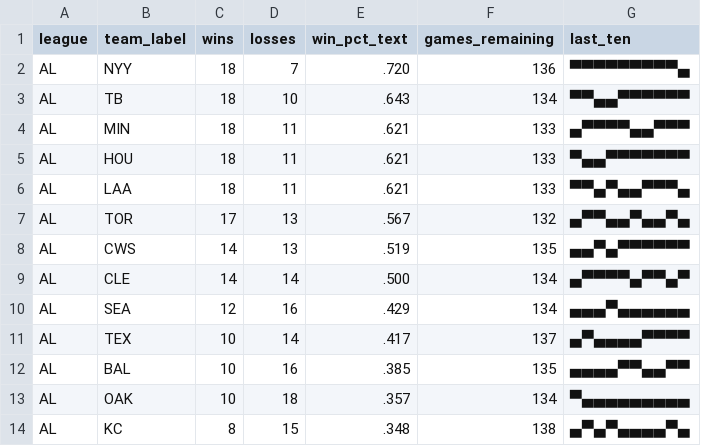
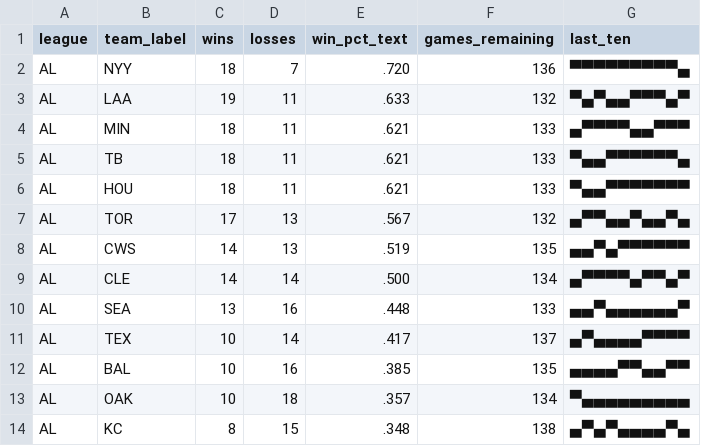
Before and after one commit to bzigterman/bzigterman.github.io-old, a CSV file: data/standings.csv, drawn as a sheet; only a part is shown; the diff covers the shown part only.

```diff
--- a/data/standings.csv
+++ b/data/standings.csv
@@ -2,6 +2,6 @@ league,team_label,wins,losses,win_pct_text,games_remaining,last_ten
 AL,NYY,18,7,.720,136,▀▀▀▀▀▀▀▀▀▄
-AL,TB ,18,10,.643,134,▀▀▄▄▀▀▀▀▀▀
+AL,LAA,19,11,.633,132,▀▄▀▄▄▀▀▀▄▀
 AL,MIN,18,11,.621,133,▄▀▀▀▀▄▄▀▀▀
+AL,TB ,18,11,.621,133,▀▄▄▀▀▀▀▀▀▄
 AL,HOU,18,11,.621,133,▀▄▄▀▀▀▀▀▀▀
-AL,LAA,18,11,.621,133,▀▀▄▀▄▄▀▀▀▄
 AL,TOR,17,13,.567,132,▄▀▀▄▄▀▄▄▀▄
@@ -9,3 +9,3 @@ AL,CWS,14,13,.519,135,▄▄▀▄▀▀▀▀▀▀
 AL,CLE,14,14,.500,134,▄▀▀▀▀▄▀▀▄▀
-AL,SEA,12,16,.429,134,▄▄▄▀▄▄▄▄▄▄
+AL,SEA,13,16,.448,133,▄▄▀▄▄▄▄▄▄▀
 AL,TEX,10,14,.417,137,▄▀▄▄▄▄▀▀▀▀
```
Also changed, not shown: 2 added rows, 2 removed rows and 22 edited cells elsewhere in this file, 7 other files.
